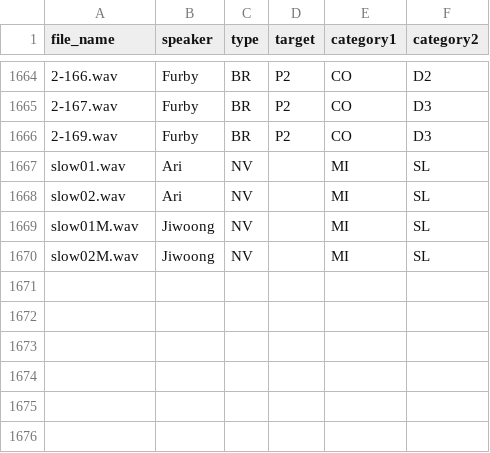
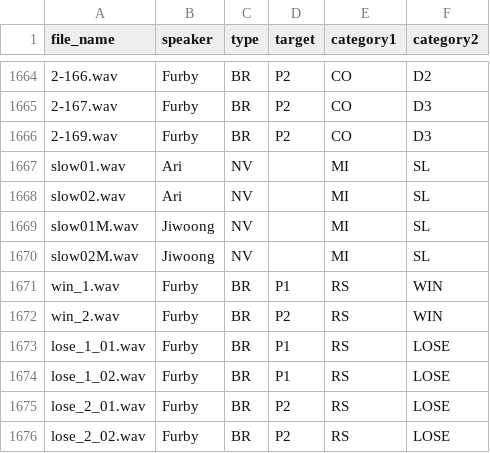
Before and after one commit to MLCS-Yonsei/Speaker, a CSV file: bin/audio/index.csv, drawn as a sheet; only a part is shown, gaps mark what is left out.

Commit message:
revise index

```diff
--- a/bin/audio/index.csv
+++ b/bin/audio/index.csv
@@ -1670 +1670,7 @@ slow01M.wav,Jiwoong,NV,,MI,SL
 slow02M.wav,Jiwoong,NV,,MI,SL
+win_1.wav,Furby,BR,P1,RS,WIN
+win_2.wav,Furby,BR,P2,RS,WIN
+lose_1_01.wav,Furby,BR,P1,RS,LOSE
+lose_1_02.wav,Furby,BR,P1,RS,LOSE
+lose_2_01.wav,Furby,BR,P2,RS,LOSE
+lose_2_02.wav,Furby,BR,P2,RS,LOSE
```
Also changed, not shown: 5 other files.
